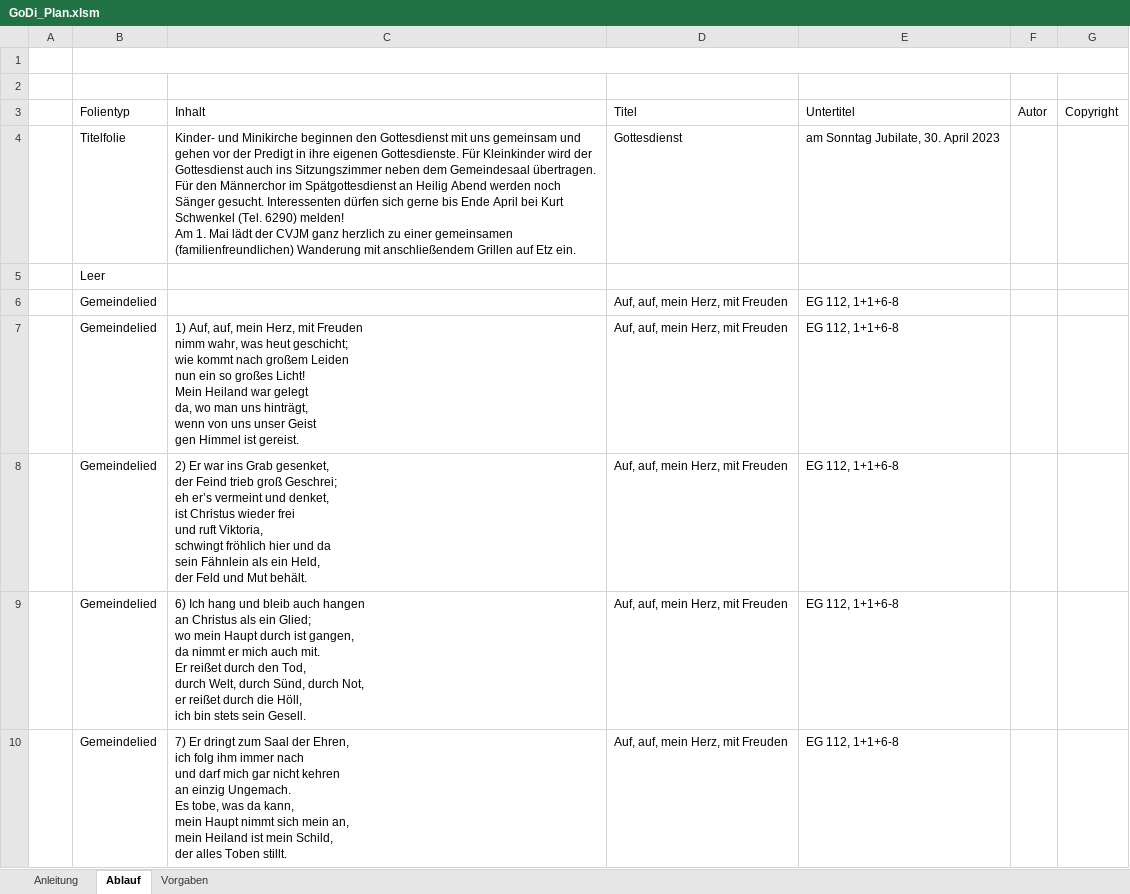
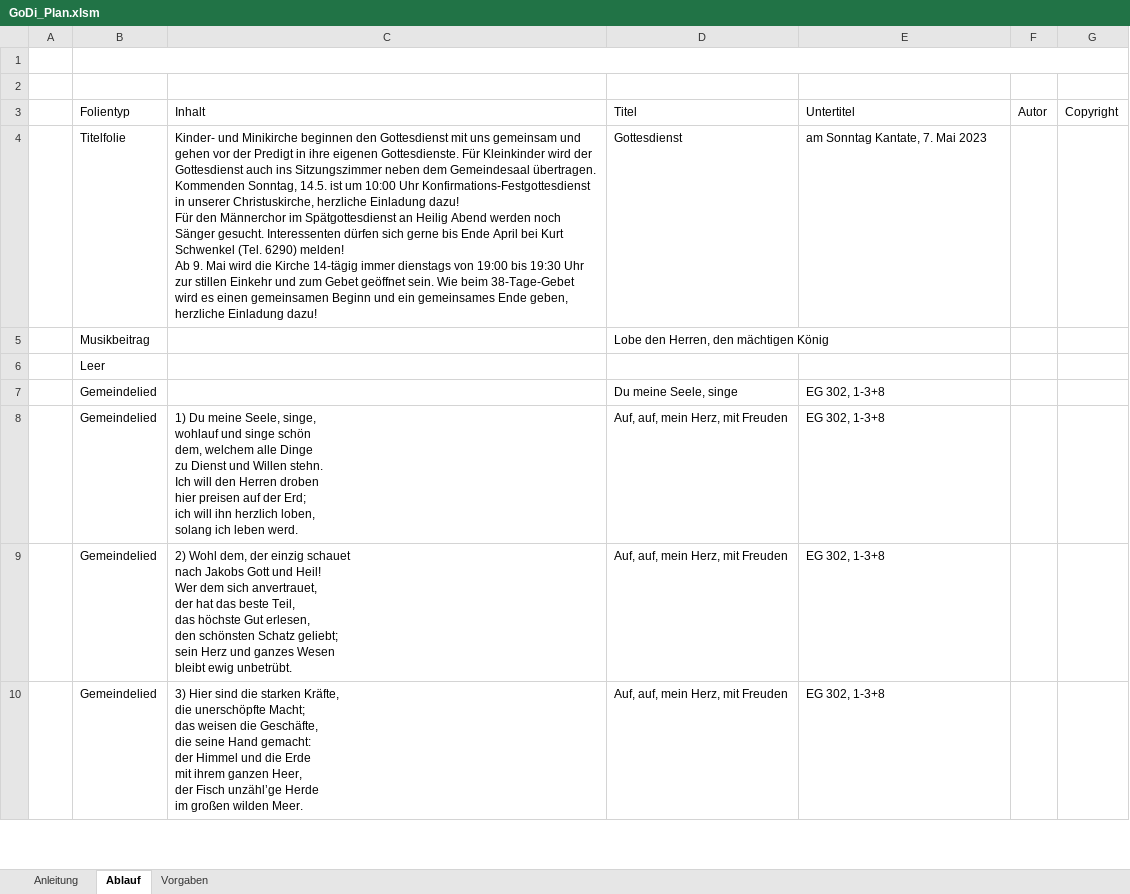
Before and after one commit to chrisih/Konverter, an Excel workbook: Konverter/GoDi_Plan.xlsm, sheet Ablauf, drawn as a sheet; only a part is shown; values as stored, in another font and other column widths than the file's, no borders; charts and pictures and table styles not drawn; removed rows and columns are numbered as before the commit, all else as after; ↵ is a line break in a cell; the diff covers the shown part only; the diff names each change by its address in the sheet, - before the commit and + after, or states it on an @@ line.

```diff
--- a/Konverter/GoDi_Plan.xlsm (sheet Ablauf)
+++ b/Konverter/GoDi_Plan.xlsm (sheet Ablauf)
-C4 (Inhalt): …Gemeindesaal übertragen. ↵ Für den Männerchor im Spätgottesdienst an Heilig Abend werden noch Sänger gesucht. Interessenten dürfen sich gerne bis Ende April bei Kurt Schwenkel (Tel. 6290) melden! ↵ Am 1. Mai lädt der CVJM ganz herzlich zu einer gemeinsamen (familienfreundlichen) Wanderung mit anschließendem Grillen auf Etz ein.
+C4 (Inhalt): …Gemeindesaal übertragen. ↵ Kommenden Sonntag, 14.5. ist um 10:00 Uhr Konfirmations-Festgottesdienst in unserer Christuskirche, herzliche Einladung dazu! ↵ Für den Männerchor im Spätgottesdienst an Heilig Abend werden noch Sänger gesucht. Interessenten dürfen sich gerne bis Ende April bei Kurt Schwenkel (Tel. 6290) melden! ↵ Ab 9. Mai wird die Kirche 14-tägig immer dienstags von 19:00 bis 19:30 Uhr zur stillen Einkehr und zum Gebet geöffnet sein. Wie beim 38-Tage-Gebet wird es einen gemeinsamen Beginn und ein gemeinsames Ende geben, herzliche Einladung dazu!
-E4 (Untertitel): am Sonntag Jubilate, 30. April 2023
+E4 (Untertitel): am Sonntag Kantate, 7. Mai 2023
+row 5:  | Musikbeitrag |  | Lobe den Herren, den mächtigen König
-D7 (Titel): Auf, auf, mein Herz, mit Freuden
+D7 (Titel): Du meine Seele, singe
-E7:E10 (Untertitel): EG 112, 1+1+6-8
+E7:E10 (Untertitel): EG 302, 1-3+8
-C8 (Inhalt): 1) Auf, auf, mein Herz, mit Freuden ↵ nimm wahr, was heut geschicht; ↵ wie kommt nach großem Leiden ↵ nun ein so großes Licht! ↵ Mein Heiland war gelegt ↵ da, wo man uns hinträgt, ↵ wenn von uns unser Geist ↵ gen Himmel ist gereist.
+C8 (Inhalt): 1) Du meine Seele, singe, ↵ wohlauf und singe schön ↵ dem, welchem alle Dinge ↵ zu Dienst und Willen stehn. ↵ Ich will den Herren droben ↵ hier preisen auf der Erd; ↵ ich will ihn herzlich loben, ↵ solang ich leben werd.
-C9 (Inhalt): 2) Er war ins Grab gesenket, ↵ der Feind trieb groß Geschrei; ↵ eh er’s vermeint und denket, ↵ ist Christus wieder frei ↵ und ruft Viktoria, ↵ schwingt fröhlich hier und da ↵ sein Fähnlein als ein Held, ↵ der Feld und Mut behält.
+C9 (Inhalt): 2) Wohl dem, der einzig schauet ↵ nach Jakobs Gott und Heil! ↵ Wer dem sich anvertrauet, ↵ der hat das beste Teil, ↵ das höchste Gut erlesen, ↵ den schönsten Schatz geliebt; ↵ sein Herz und ganzes Wesen ↵ bleibt ewig unbetrübt.
-C10 (Inhalt): 6) Ich hang und bleib auch hangen ↵ an Christus als ein Glied; ↵ wo mein Haupt durch ist gangen, ↵ da nimmt er mich auch mit. ↵ Er reißet durch den Tod, ↵ durch Welt, durch Sünd, durch Not, ↵ er reißet durch die Höll, ↵ ich bin stets sein Gesell.
+C10 (Inhalt): 3) Hier sind die starken Kräfte, ↵ die unerschöpfte Macht; ↵ das weisen die Geschäfte, ↵ die seine Hand gemacht: ↵ der Himmel und die Erde ↵ mit ihrem ganzen Heer, ↵ der Fisch unzähl’ge Herde ↵ im großen wilden Meer.
-row 10:  | Gemeindelied | 7) Er dringt zum Saal der Ehren, ↵ ich folg ihm immer nach ↵ und darf mich gar nicht kehren ↵ an einzig Ungemach. ↵ Es tobe, was da kann, ↵ mein Haupt nimmt sich mein an, ↵ mein Heiland ist mein Schild, ↵ der alles Toben stillt. | Auf, auf, mein Herz, mit Freuden | EG 112, 1+1+6-8
```
Also changed, not shown: 17 added rows, 17 removed rows and 13 edited cells elsewhere in this sheet, 13 other files.
